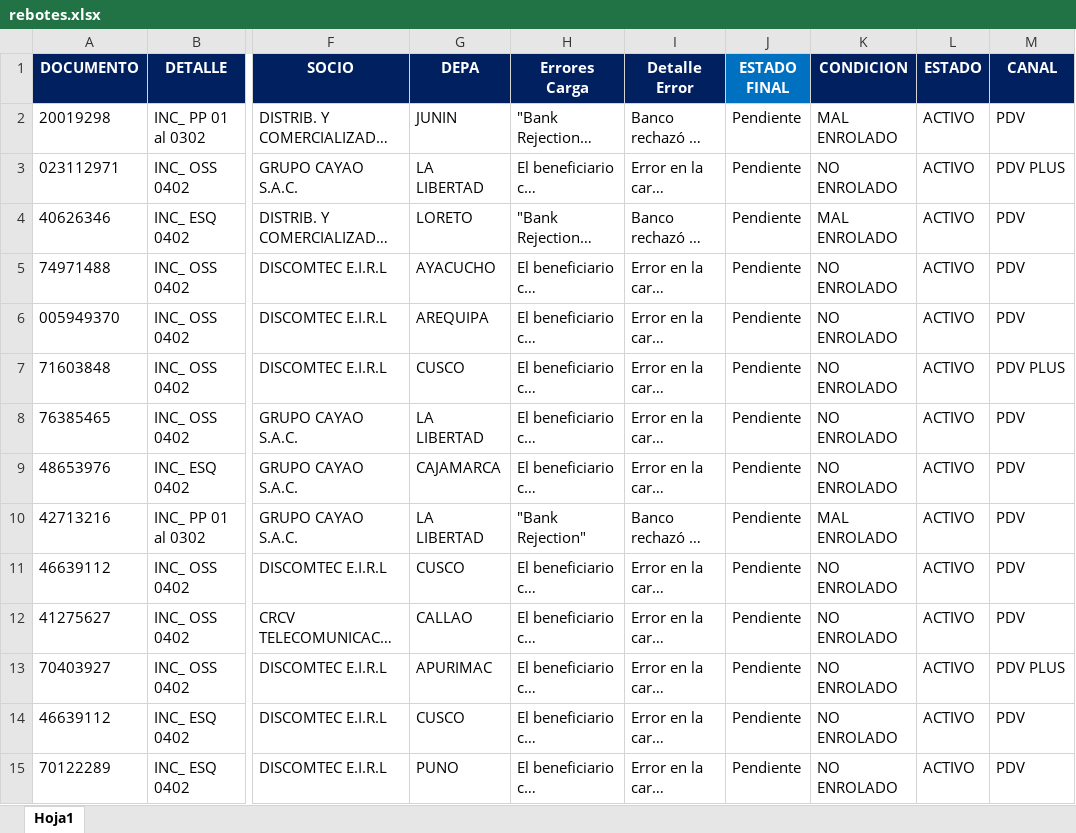
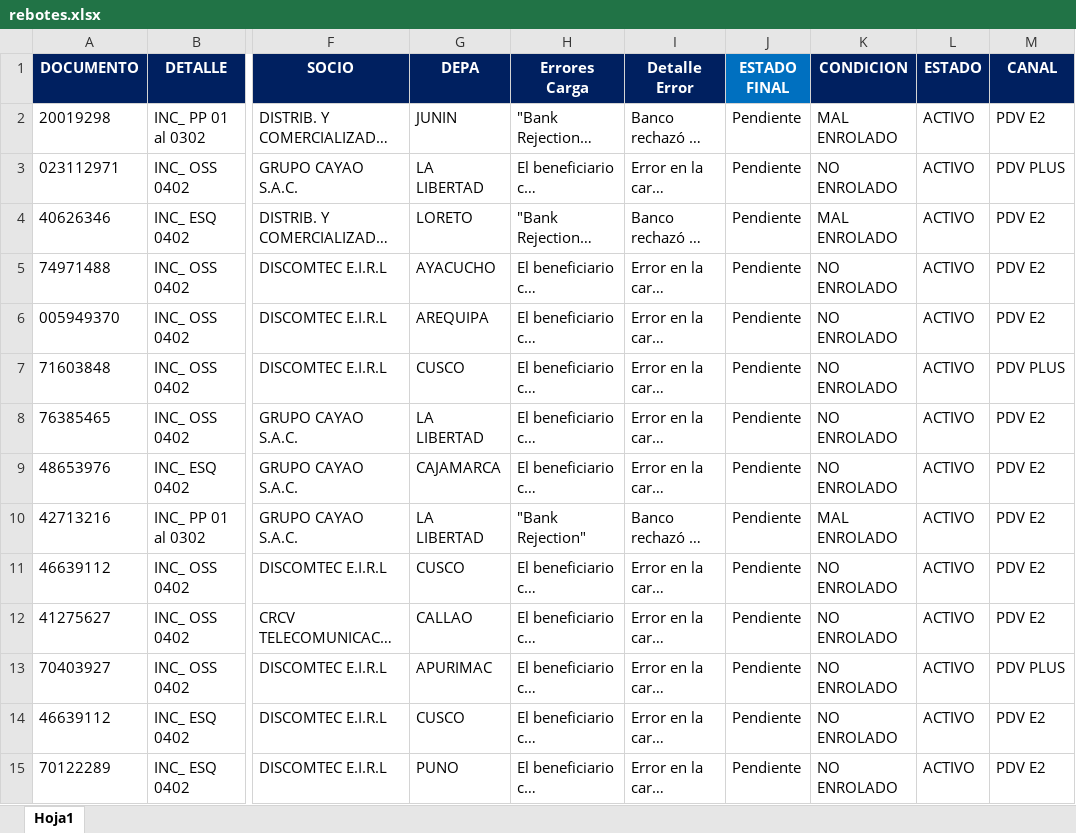
Before and after one commit to Ryuzakichess17/streamlit_Rebotes, an Excel workbook: data/rebotes.xlsx, sheet Hoja1, drawn as a sheet; only a part is shown, gaps mark what is left out; long unchanged cells end in …; values as stored, in another font and other column widths than the file's, no borders; the diff covers the shown part only; the diff names each change by its address in the sheet, - before the commit and + after, or states it on an @@ line.

Commit message:
Add files via upload

```diff
--- a/data/rebotes.xlsx (sheet Hoja1)
+++ b/data/rebotes.xlsx (sheet Hoja1)
-M2 (CANAL): PDV
+M2 (CANAL): PDV E2
-M4:M6 (CANAL): PDV
+M4:M6 (CANAL): PDV E2
-M8:M12 (CANAL): PDV
+M8:M12 (CANAL): PDV E2
-M14:M15 (CANAL): PDV
+M14:M15 (CANAL): PDV E2
```
Also changed, not shown: 1 removed row and 682 edited cells elsewhere in this sheet.
